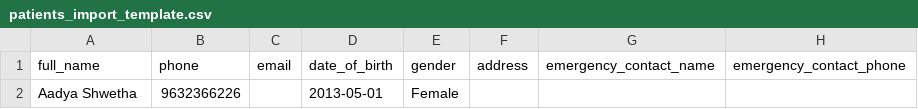
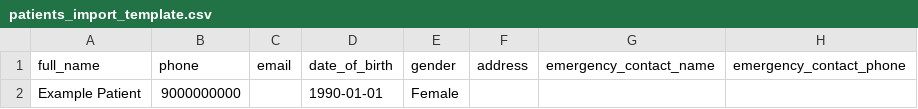
Before and after one commit to rBrgv/SmileBLR, a CSV file: patients_import_template.csv, drawn as a sheet; only a part is shown; the diff names each change by its address in the sheet, - before the commit and + after, or states it on an @@ line.

```diff
--- a/patients_import_template.csv
+++ b/patients_import_template.csv
-A2 (full_name): Aadya Shwetha
+A2 (full_name): Example Patient
-B2 (phone): 9632366226
+B2 (phone): 9000000000
-D2 (date_of_birth): 2013-05-01
+D2 (date_of_birth): 1990-01-01
```
